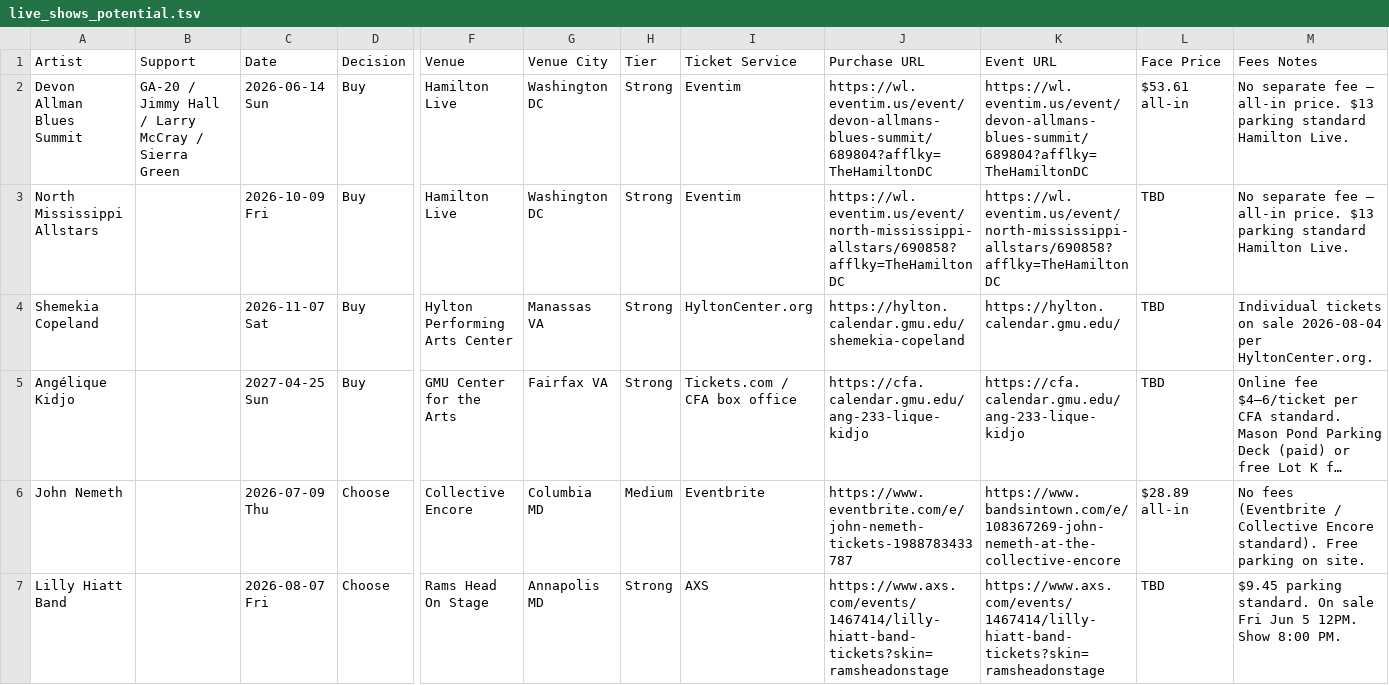
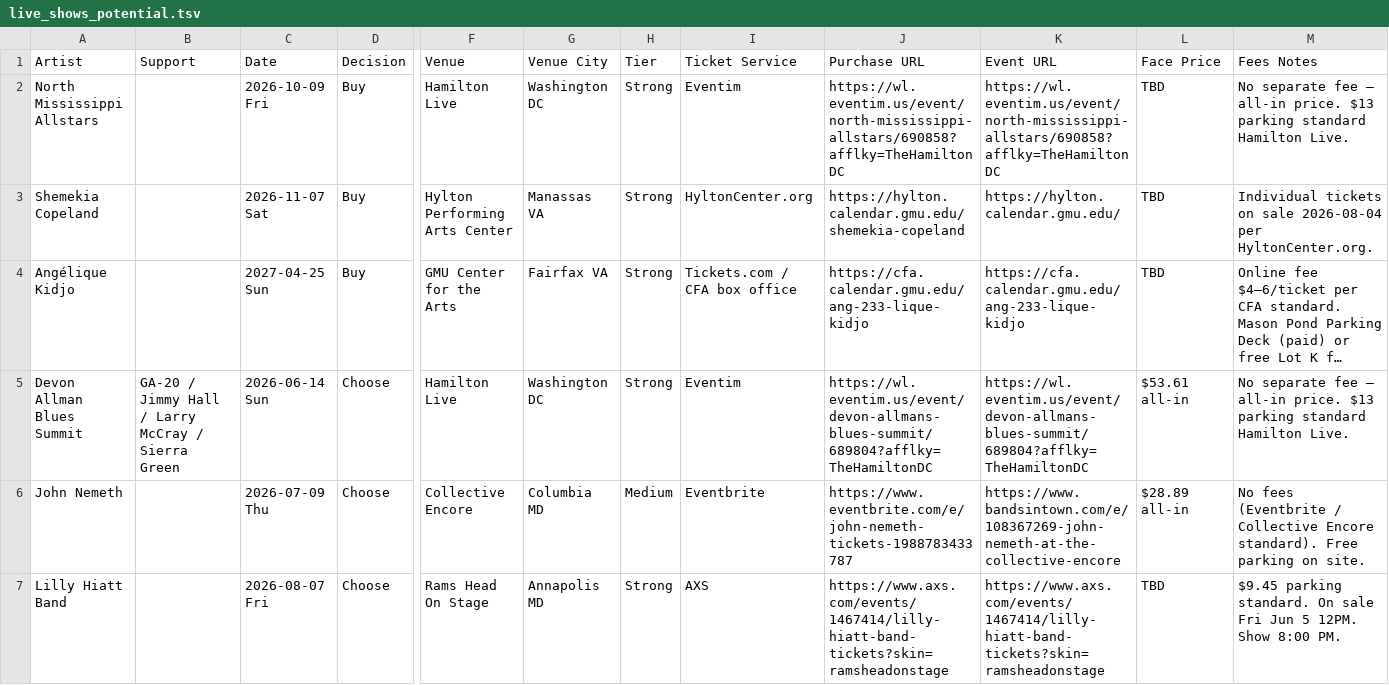
Before and after one commit to dan2bit/live-shows, a TSV file: live_shows_potential.tsv, drawn as a sheet; only a part is shown, gaps mark what is left out; long unchanged cells end in …; removed rows and columns are numbered as before the commit, all else as after; rows hold the shown columns only; the diff names each change by its address in the sheet, - before the commit and + after, or states it on an @@ line.

Commit message:
potential: update Devon Allman Blues Summit decision

```diff
--- a/live_shows_potential.tsv
+++ b/live_shows_potential.tsv
-row 2: Devon Allman Blues Summit | GA-20 / Jimmy Hall / Larry McCray / Sierra Green | 2026-06-14 Sun | Buy | Hamilton Live | Washington DC | Strong | Eventim | https://wl.eventim.us/event/devon-allmans-blues-summit/689804?afflky=TheHamiltonDC | https://wl.eventim.us/event/devon-allmans-blues-summit/689804?afflky=TheHamiltonDC | $53.61 all-in | No separate fee — all-in price. $13 parking standard Hamilton Live.
+row 5: Devon Allman Blues Summit | GA-20 / Jimmy Hall / Larry McCray / Sierra Green | 2026-06-14 Sun | Choose | Hamilton Live | Washington DC | Strong | Eventim | https://wl.eventim.us/event/devon-allmans-blues-summit/689804?afflky=TheHamiltonDC | https://wl.eventim.us/event/devon-allmans-blues-summit/689804?afflky=TheHamiltonDC | $53.61 all-in | No separate fee — all-in price. $13 parking standard Hamilton Live.
```
